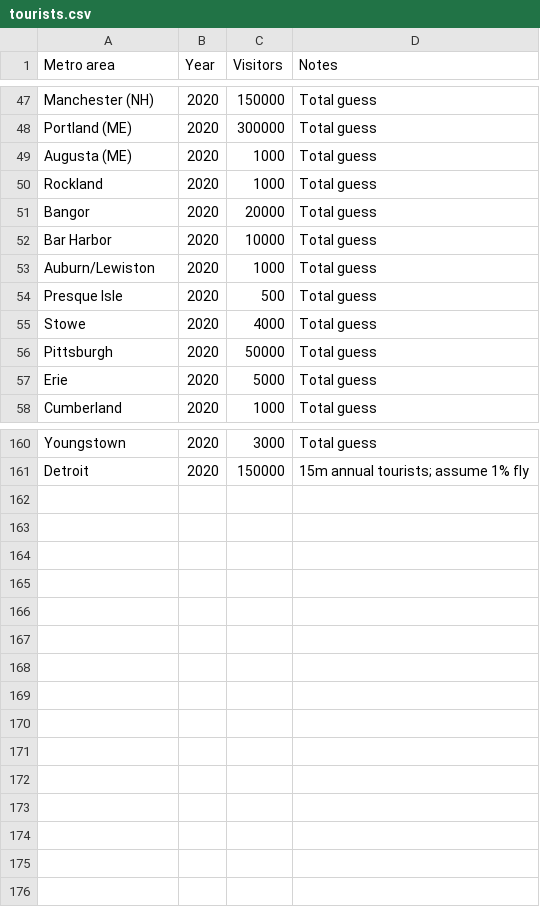
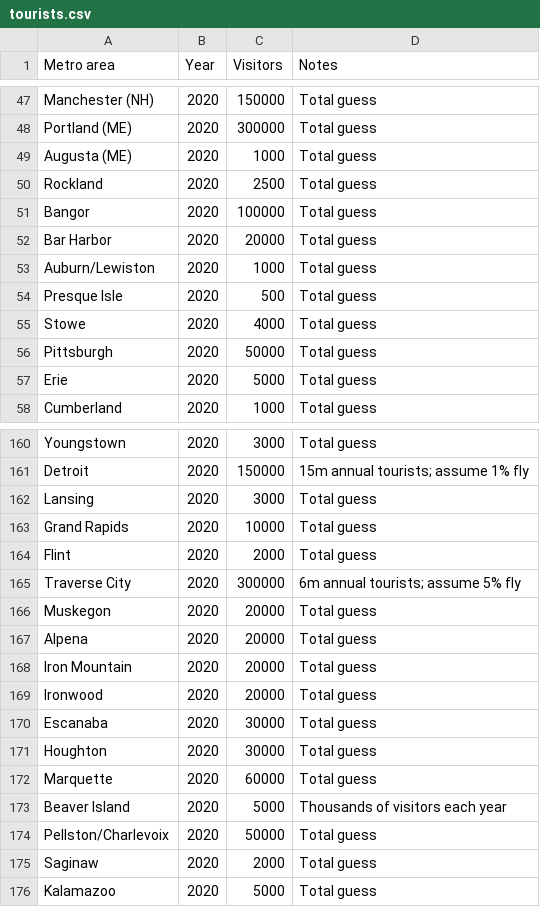
Before and after one commit to johnbrussell/airline-game, a CSV file: data/tourists.csv, drawn as a sheet; only a part is shown, gaps mark what is left out.

```diff
--- a/data/tourists.csv
+++ b/data/tourists.csv
@@ -49,5 +49,5 @@ Portland (ME),2020,300000,Total guess
 Augusta (ME),2020,1000,Total guess
-Rockland,2020,1000,Total guess
-Bangor,2020,20000,Total guess
-Bar Harbor,2020,10000,Total guess
+Rockland,2020,2500,Total guess
+Bangor,2020,100000,Total guess
+Bar Harbor,2020,20000,Total guess
 Auburn/Lewiston,2020,1000,Total guess
@@ -161 +161,16 @@ Youngstown,2020,3000,Total guess
 Detroit,2020,150000,15m annual tourists; assume 1% fly
+Lansing,2020,3000,Total guess
+Grand Rapids,2020,10000,Total guess
+Flint,2020,2000,Total guess
+Traverse City,2020,300000,6m annual tourists; assume 5% fly
+Muskegon,2020,20000,Total guess
+Alpena,2020,20000,Total guess
+Iron Mountain,2020,20000,Total guess
+Ironwood,2020,20000,Total guess
+Escanaba,2020,30000,Total guess
+Houghton,2020,30000,Total guess
+Marquette,2020,60000,Total guess
+Beaver Island,2020,5000,Thousands of visitors each year
+Pellston/Charlevoix,2020,50000,Total guess
+Saginaw,2020,2000,Total guess
+Kalamazoo,2020,5000,Total guess
```
Also changed, not shown: data/airports.csv, data/cabotage_exceptions.csv, 4 other files.
